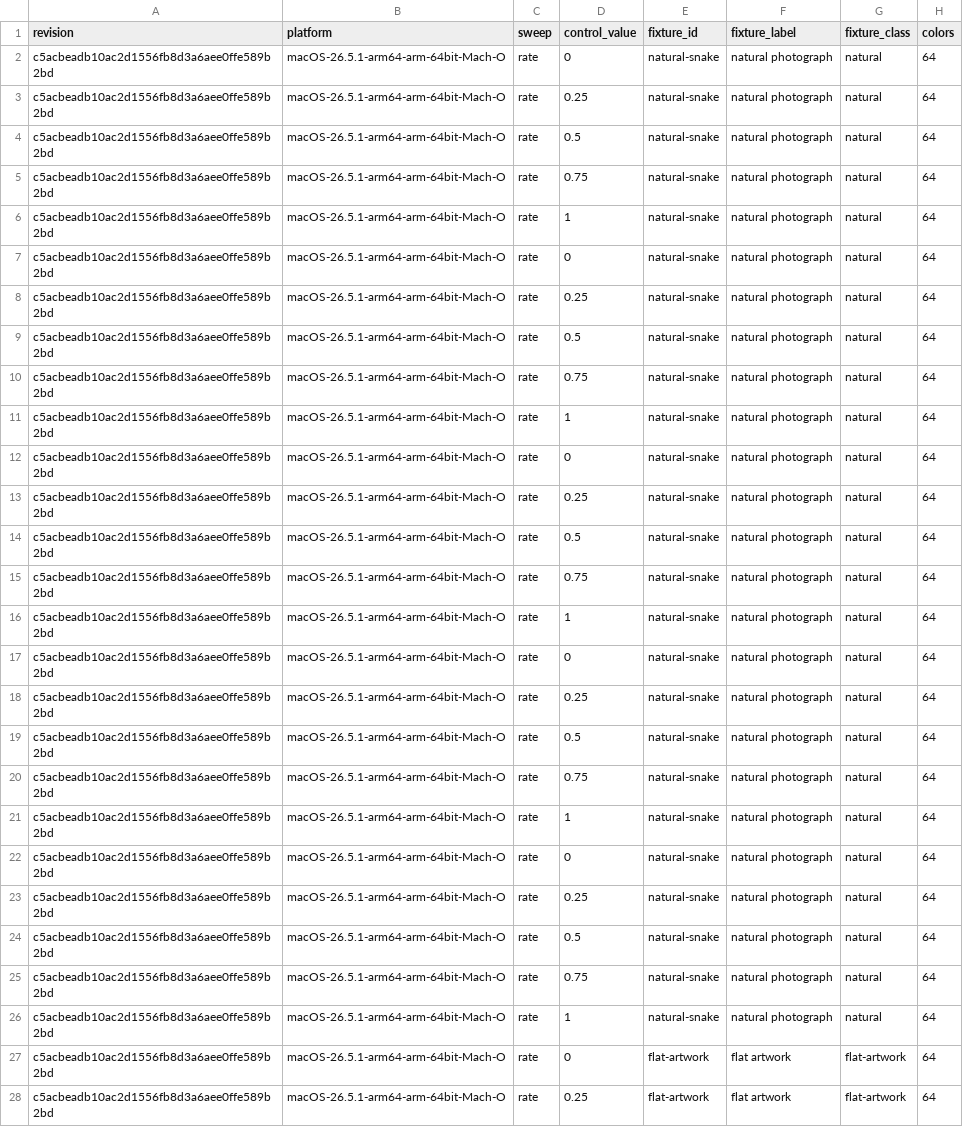
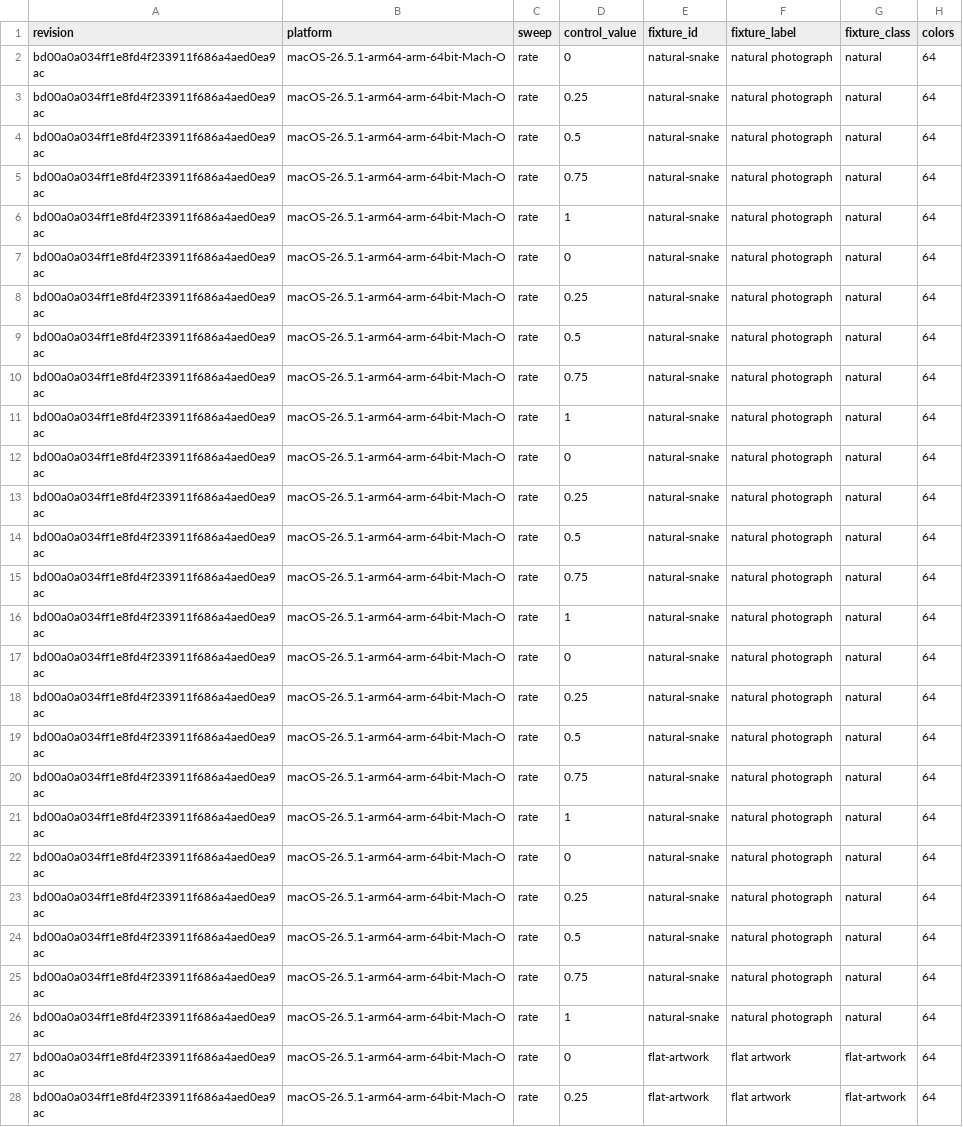
Before and after one commit to saitoha/libsixel, a CSV file: docs/functionality/snap-policies/measurements/snap-policy-controls.csv, drawn as a sheet; only a part is shown; the diff covers the shown part only; the diff names each change by its address in the sheet, - before the commit and + after, or states it on an @@ line.

```diff
--- a/docs/functionality/snap-policies/measurements/snap-policy-controls.csv
+++ b/docs/functionality/snap-policies/measurements/snap-policy-controls.csv
-A2:A28 (revision): c5acbeadb10ac2d1556fb8d3a6aee0ffe589b2bd
+A2:A28 (revision): bd00a0a034ff1e8fd4f233911f686a4aed0ea9ac
```
Also changed, not shown: 146 edited cells elsewhere in this file, docs/functionality/snap-policies/measurements/snap-policy-quality.csv, docs/functionality/snap-policies/measurements/snap-policy-speed.csv, 9 other files.
